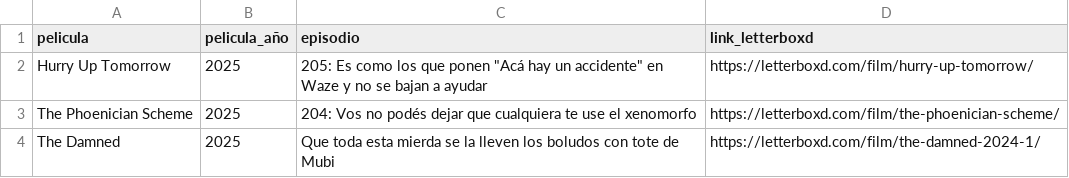
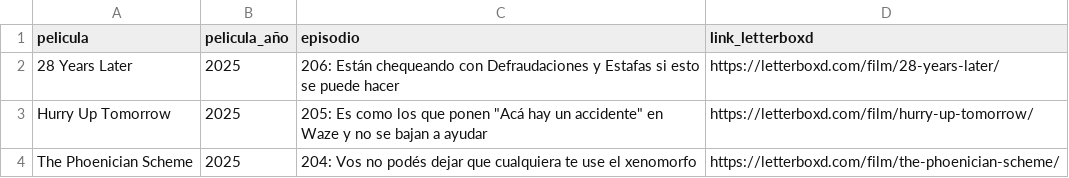
Before and after one commit to vhgauto/ht.buscador, a CSV file: datos/letterboxd.csv, drawn as a sheet; only a part is shown; the shorter side is filled out with more unchanged rows.

Commit message:
Update letterboxd.csv

```diff
--- a/datos/letterboxd.csv
+++ b/datos/letterboxd.csv
@@ -1,2 +1,3 @@
 pelicula,pelicula_año,episodio,link_letterboxd
+28 Years Later,2025,206: Están chequeando con Defraudaciones y Estafas si esto se puede hacer,https://letterboxd.com/film/28-years-later/
 Hurry Up Tomorrow,2025,"205: Es como los que ponen ""Acá hay un accidente"" en Waze y no se bajan a ayudar",https://letterboxd.com/film/hurry-up-tomorrow/
```
